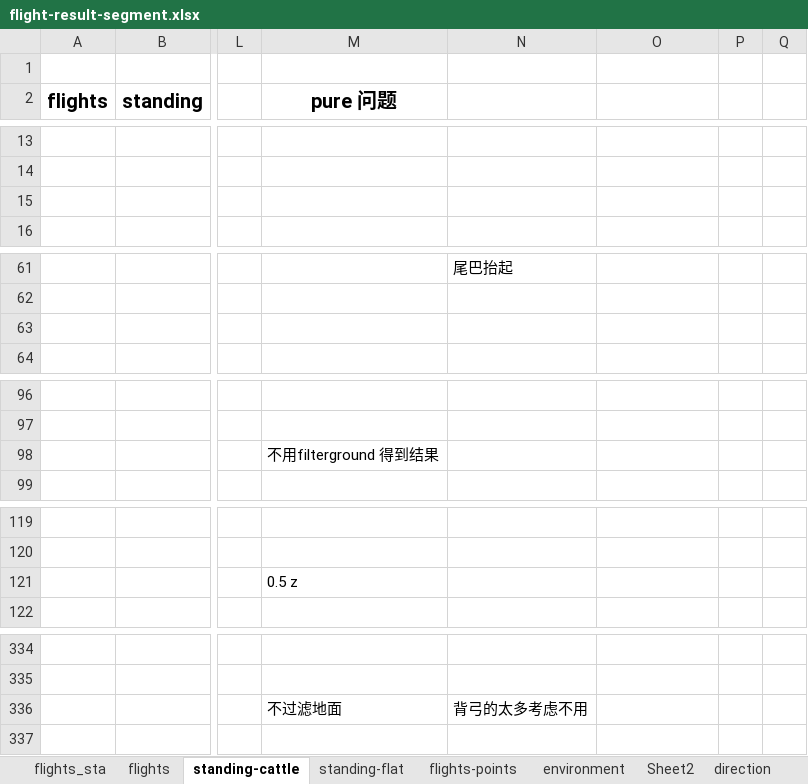
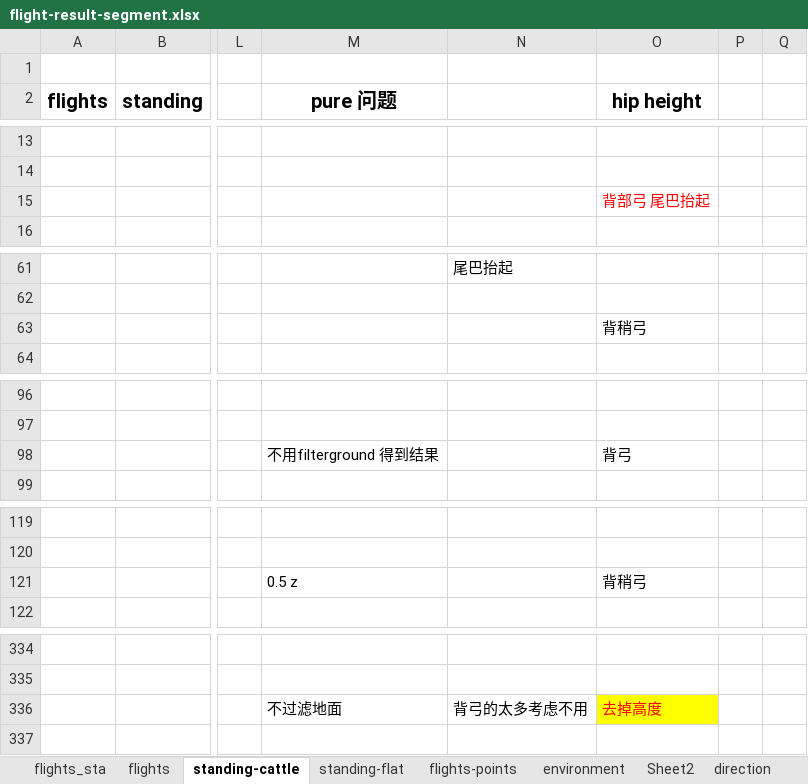
Before and after one commit to zjdesj/segmentation-3D, an Excel workbook: data-result/flight-result-segment.xlsx, sheet standing-cattle, drawn as a sheet; only a part is shown, gaps mark what is left out; values as stored, in another font and other column widths than the file's, no borders; the diff covers the shown part only; the diff names each change by its address in the sheet, - before the commit and + after, or states it on an @@ line.

```diff
--- a/data-result/flight-result-segment.xlsx (sheet standing-cattle)
+++ b/data-result/flight-result-segment.xlsx (sheet standing-cattle)
-O2: (empty)
+O2: hip height
-O15 (hip height): (empty)
+O15 (hip height): 背部弓 尾巴抬起
-O63 (hip height): (empty)
+O63 (hip height): 背稍弓
-O98 (hip height): (empty)
+O98 (hip height): 背弓
-O121 (hip height): (empty)
+O121 (hip height): 背稍弓
-O336 (hip height): (empty)
+O336 (hip height): 去掉高度
-O336 fill: none
+O336 fill: #FFFF00
```
Also changed, not shown: 8 edited cells and cell formats elsewhere in this sheet, sheet direction, 2 other files.
